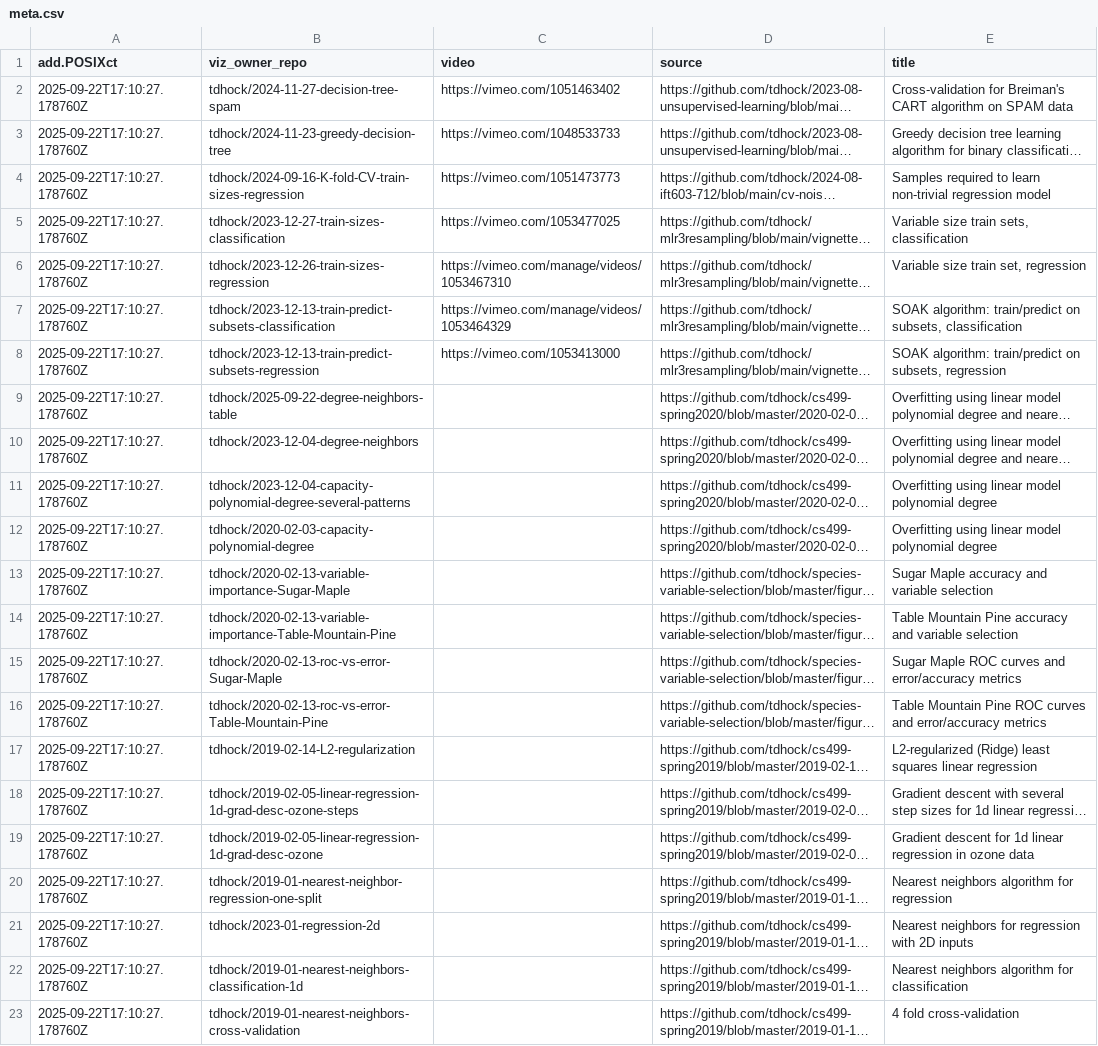
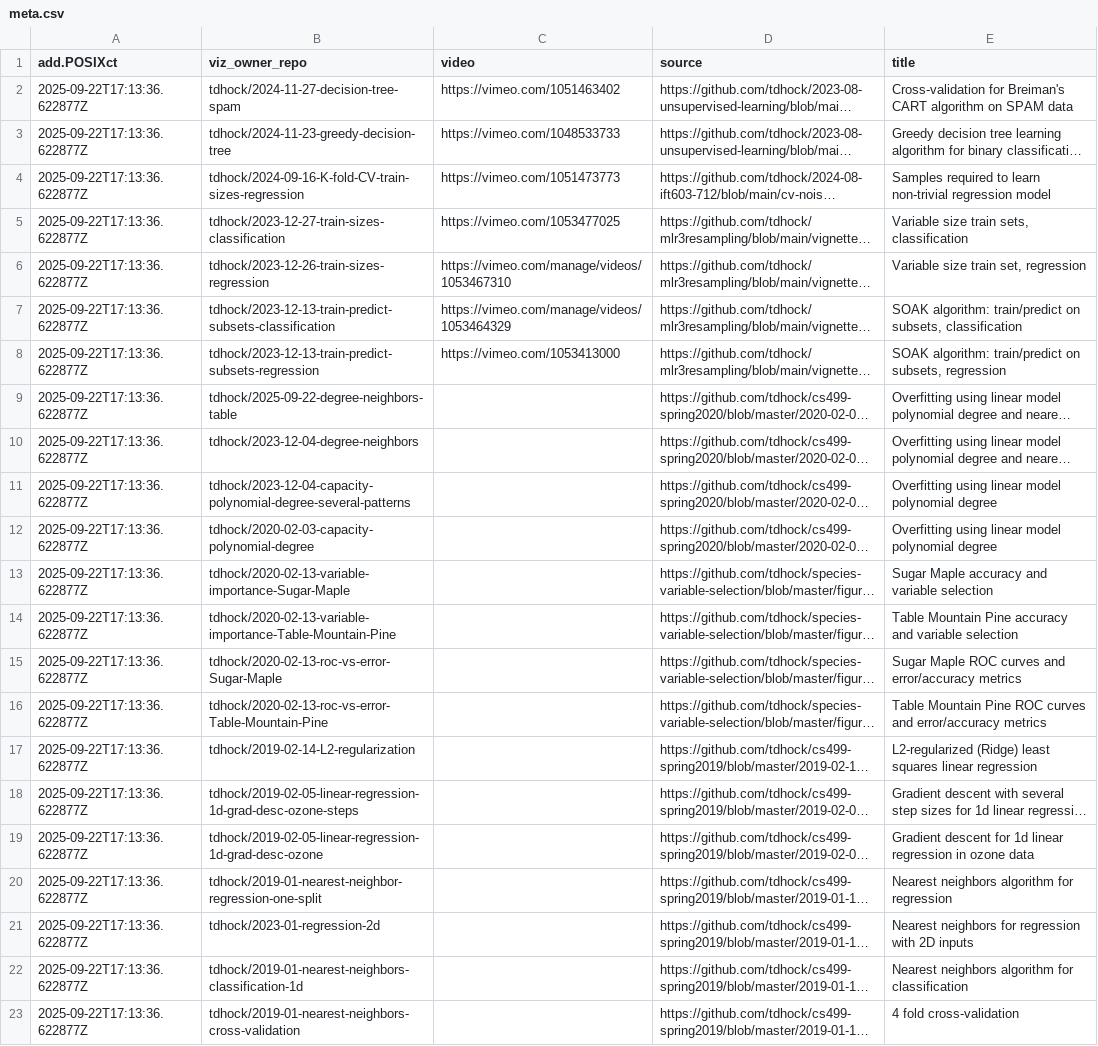
Before and after one commit to tdhock/gallery-ml, a CSV file: meta.csv, drawn as a sheet; long unchanged cells end in …; the diff names each change by its address in the sheet, - before the commit and + after, or states it on an @@ line.

```diff
--- a/meta.csv
+++ b/meta.csv
-A2:A23 (add.POSIXct): 2025-09-22T17:10:27.178760Z
+A2:A23 (add.POSIXct): 2025-09-22T17:13:36.622877Z
```
Also changed, not shown: 9 other files.
